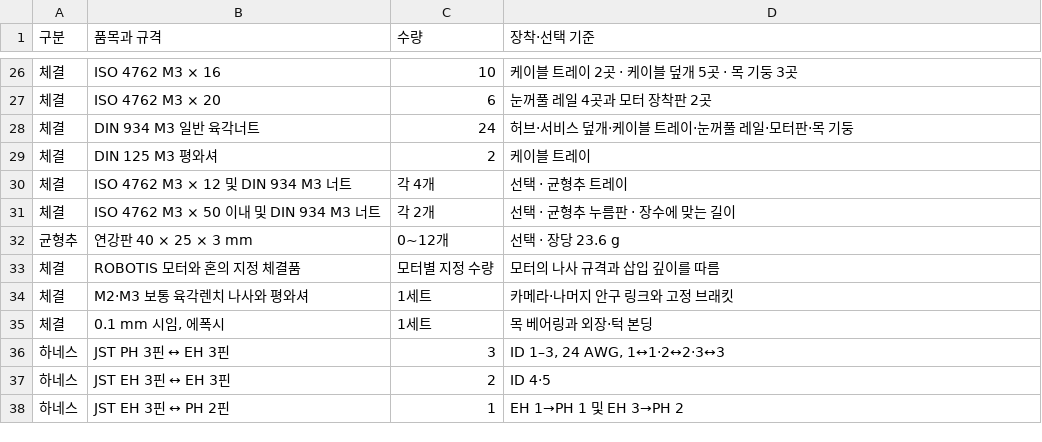
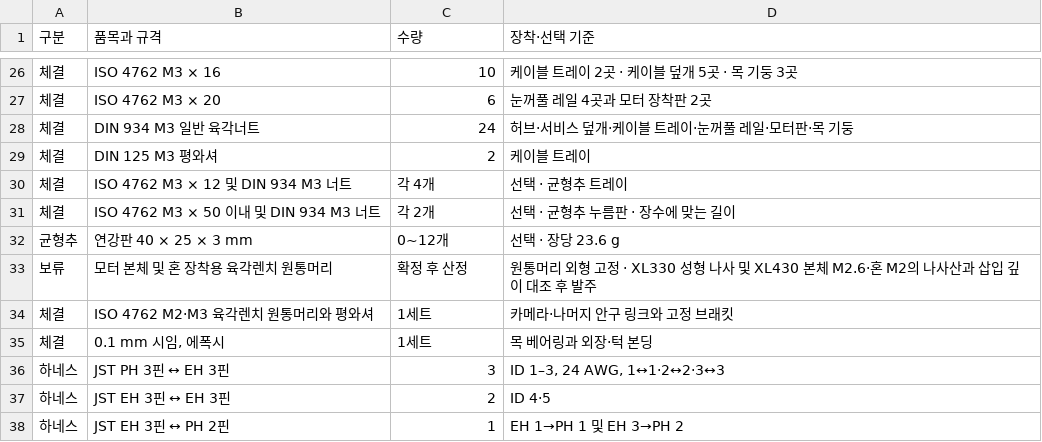
Before and after one commit to ckh7488/head, a CSV file: mechanical/BOM.csv, drawn as a sheet; only a part is shown, gaps mark what is left out.

```diff
--- a/mechanical/BOM.csv
+++ b/mechanical/BOM.csv
@@ -32,4 +32,4 @@
 균형추,연강판 40 × 25 × 3 mm,0~12개,선택 · 장당 23.6 g
-체결,ROBOTIS 모터와 혼의 지정 체결품,모터별 지정 수량,모터의 나사 규격과 삽입 깊이를 따름
-체결,M2·M3 보통 육각렌치 나사와 평와셔,1세트,카메라·나머지 안구 링크와 고정 브래킷
+보류,모터 본체 및 혼 장착용 육각렌치 원통머리,확정 후 산정,"원통머리 외형 고정 · XL330 성형 나사 및 XL430 본체 M2.6·혼 M2의 나사산과 삽입 깊이 대조 후 발주"
+체결,ISO 4762 M2·M3 육각렌치 원통머리와 평와셔,1세트,카메라·나머지 안구 링크와 고정 브래킷
 체결,"0.1 mm 시임, 에폭시",1세트,목 베어링과 외장·턱 본딩
```
Also changed, not shown: 26 other files.
